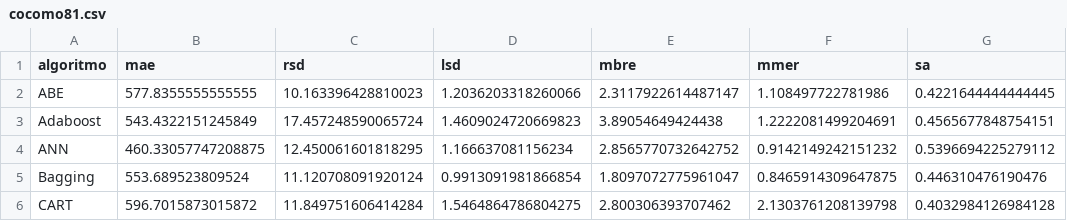
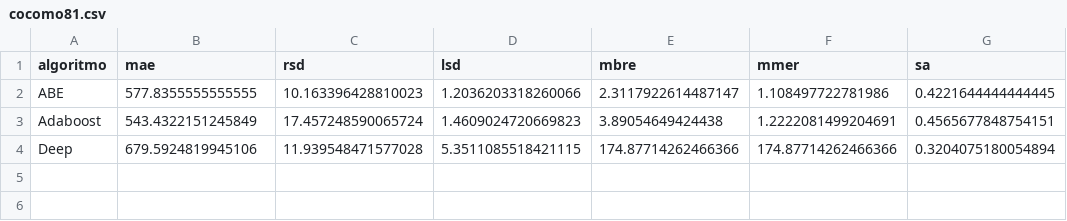
Before and after one commit to albertofernandezs/machine-learning, a CSV file: cocomo81.csv, drawn as a sheet; removed rows and columns are numbered as before the commit, all else as after; the diff names each change by its address in the sheet, - before the commit and + after, or states it on an @@ line.

Commit message:
actualizacion

```diff
--- a/cocomo81.csv
+++ b/cocomo81.csv
-row 4: ANN | 460.33057747208875 | 12.450061601818295 | 1.166637081156234 | 2.8565770732642752 | 0.9142149242151232 | 0.5396694225279112
-row 5: Bagging | 553.689523809524 | 11.120708091920124 | 0.9913091981866854 | 1.8097072775961047 | 0.8465914309647875 | 0.446310476190476
-row 6: CART | 596.7015873015872 | 11.849751606414284 | 1.5464864786804275 | 2.800306393707462 | 2.1303761208139798 | 0.4032984126984128
+row 4: Deep | 679.5924819945106 | 11.939548471577028 | 5.3511085518421115 | 174.87714262466366 | 174.87714262466366 | 0.3204075180054894
```
